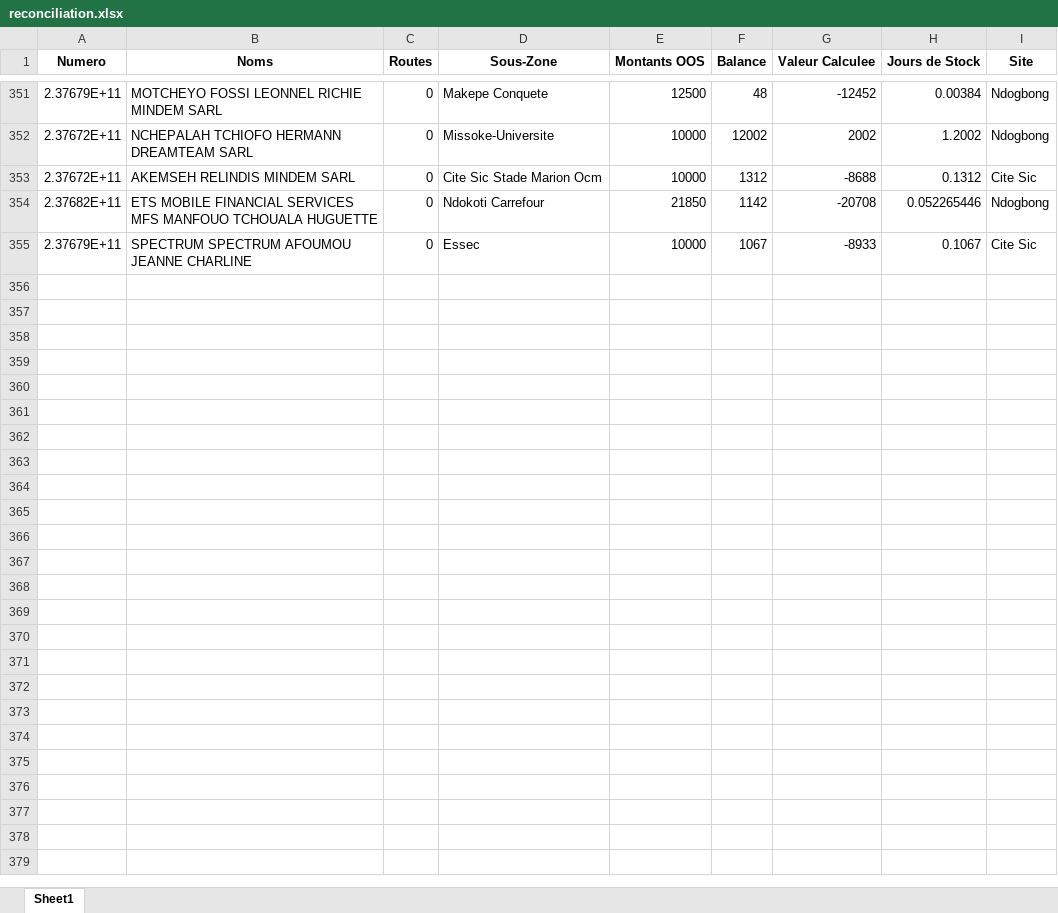
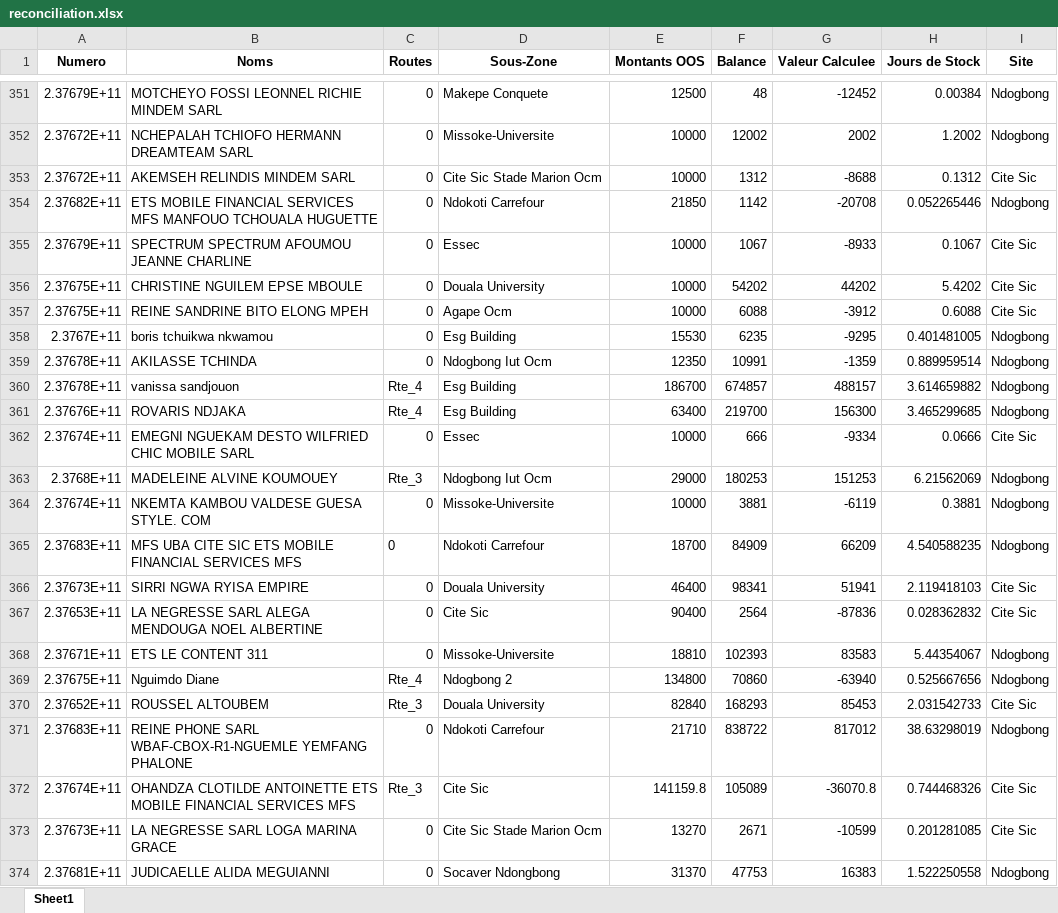
Before and after one commit to susanobi94-beep/stock-mfs-dashboard, an Excel workbook: reconciliation.xlsx, sheet Sheet1, drawn as a sheet; only a part is shown, gaps mark what is left out; values as stored, in another font and other column widths than the file's, no borders; the diff covers the shown part only; the diff names each change by its address in the sheet, - before the commit and + after, or states it on an @@ line.

```diff
--- a/reconciliation.xlsx (sheet Sheet1)
+++ b/reconciliation.xlsx (sheet Sheet1)
+row 356: 2.37675E+11 | CHRISTINE NGUILEM EPSE MBOULE | 0 | Douala University | 10000 | 54202 | 44202 | 5.4202 | Cite Sic
+row 357: 2.37675E+11 | REINE SANDRINE BITO ELONG MPEH | 0 | Agape Ocm | 10000 | 6088 | -3912 | 0.6088 | Cite Sic
+row 358: 2.3767E+11 | boris tchuikwa nkwamou | 0 | Esg Building | 15530 | 6235 | -9295 | 0.401481005 | Ndogbong
+row 359: 2.37678E+11 | AKILASSE TCHINDA | 0 | Ndogbong Iut Ocm | 12350 | 10991 | -1359 | 0.889959514 | Ndogbong
+row 360: 2.37678E+11 | vanissa sandjouon | Rte_4 | Esg Building | 186700 | 674857 | 488157 | 3.614659882 | Ndogbong
+row 361: 2.37676E+11 | ROVARIS NDJAKA | Rte_4 | Esg Building | 63400 | 219700 | 156300 | 3.465299685 | Ndogbong
+row 362: 2.37674E+11 | EMEGNI NGUEKAM DESTO WILFRIED CHIC MOBILE SARL | 0 | Essec | 10000 | 666 | -9334 | 0.0666 | Cite Sic
+row 363: 2.3768E+11 | MADELEINE ALVINE KOUMOUEY | Rte_3 | Ndogbong Iut Ocm | 29000 | 180253 | 151253 | 6.21562069 | Ndogbong
+row 364: 2.37674E+11 | NKEMTA KAMBOU VALDESE GUESA STYLE. COM | 0 | Missoke-Universite | 10000 | 3881 | -6119 | 0.3881 | Ndogbong
+row 365: 2.37683E+11 | MFS UBA CITE SIC ETS MOBILE FINANCIAL SERVICES MFS | 0 | Ndokoti Carrefour | 18700 | 84909 | 66209 | 4.540588235 | Ndogbong
+row 366: 2.37673E+11 | SIRRI NGWA RYISA EMPIRE | 0 | Douala University | 46400 | 98341 | 51941 | 2.119418103 | Cite Sic
+row 367: 2.37653E+11 | LA NEGRESSE SARL ALEGA MENDOUGA NOEL ALBERTINE | 0 | Cite Sic | 90400 | 2564 | -87836 | 0.028362832 | Cite Sic
+row 368: 2.37671E+11 | ETS LE CONTENT 311 | 0 | Missoke-Universite | 18810 | 102393 | 83583 | 5.44354067 | Ndogbong
+row 369: 2.37675E+11 | Nguimdo Diane | Rte_4 | Ndogbong 2 | 134800 | 70860 | -63940 | 0.525667656 | Ndogbong
+row 370: 2.37652E+11 | ROUSSEL ALTOUBEM | Rte_3 | Douala University | 82840 | 168293 | 85453 | 2.031542733 | Cite Sic
+row 371: 2.37683E+11 | REINE PHONE SARL WBAF-CBOX-R1-NGUEMLE YEMFANG PHALONE | 0 | Ndokoti Carrefour | 21710 | 838722 | 817012 | 38.63298019 | Ndogbong
+row 372: 2.37674E+11 | OHANDZA CLOTILDE ANTOINETTE ETS MOBILE FINANCIAL SERVICES MFS | Rte_3 | Cite Sic | 141159.8 | 105089 | -36070.8 | 0.744468326 | Cite Sic
+row 373: 2.37673E+11 | LA NEGRESSE SARL LOGA MARINA GRACE | 0 | Cite Sic Stade Marion Ocm | 13270 | 2671 | -10599 | 0.201281085 | Cite Sic
+row 374: 2.37681E+11 | JUDICAELLE ALIDA MEGUIANNI | 0 | Socaver Ndongbong | 31370 | 47753 | 16383 | 1.522250558 | Ndogbong
```
Also changed, not shown: 32 added rows elsewhere in this sheet, summary.xlsx, 56 other files.
